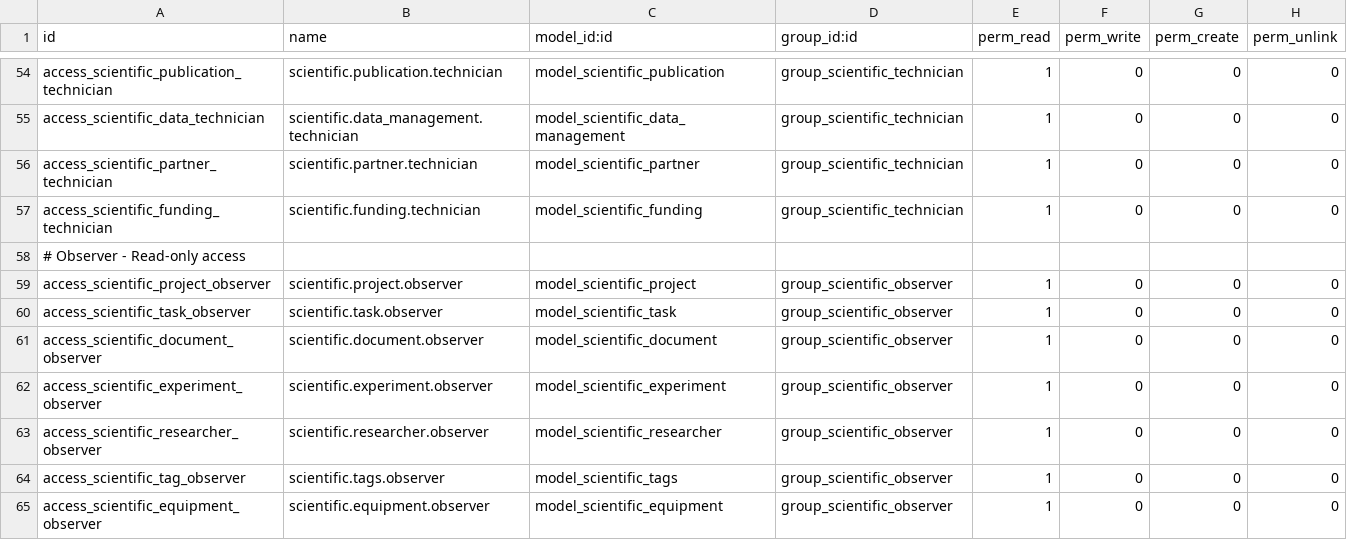
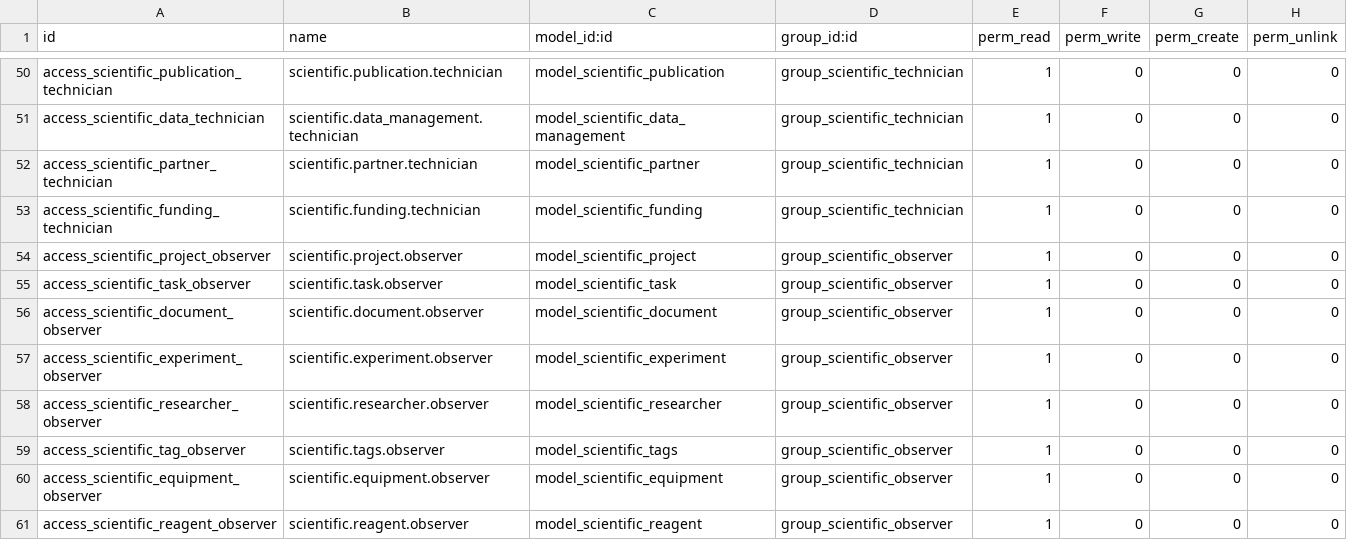
Before and after one commit to steven0seagal/odoo_scientific_project, a CSV file: odoo/addons/scientific_project/security/ir.model.access.csv, drawn as a sheet; only a part is shown, gaps mark what is left out; the shorter side is filled out with more unchanged rows; removed rows and columns are numbered as before the commit, all else as after; the diff covers the shown part only; the diff names each change by its address in the sheet, - before the commit and + after, or states it on an @@ line.

```diff
--- a/odoo/addons/scientific_project/security/ir.model.access.csv
+++ b/odoo/addons/scientific_project/security/ir.model.access.csv
-row 58: # Observer - Read-only access
```
Also changed, not shown: 5 added rows and 4 removed rows elsewhere in this file, 10 other files.
